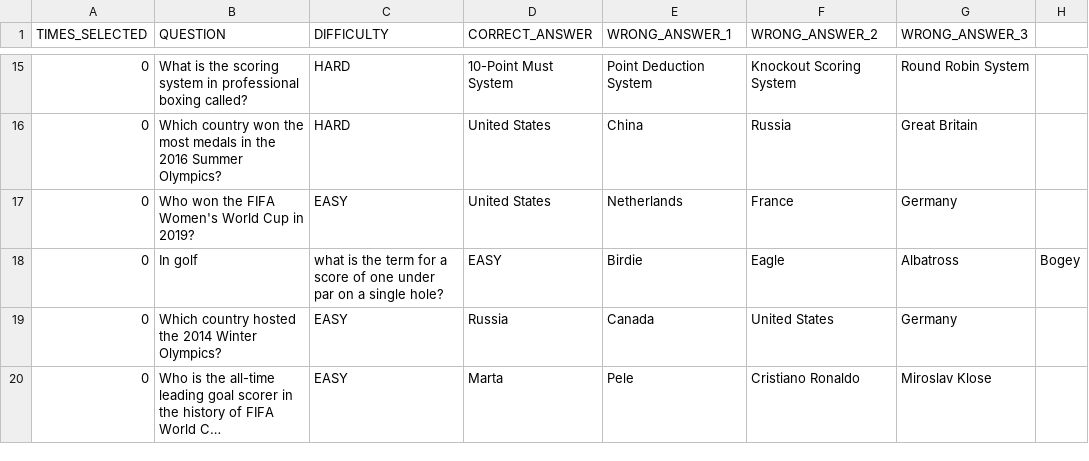
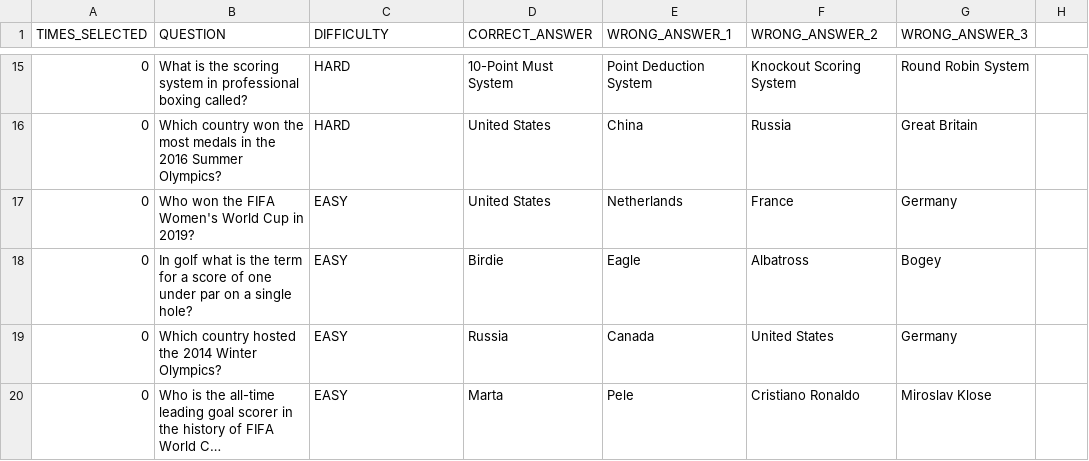
Before and after one commit to mfruehstueck/3rd_W2023-swe_project, a CSV file: src/main/resources/at/onlyquiz/questionnaires/sport.csv, drawn as a sheet; only a part is shown, gaps mark what is left out; long unchanged cells end in …; removed rows and columns are numbered as before the commit, all else as after; the diff names each change by its address in the sheet, - before the commit and + after, or states it on an @@ line.

```diff
--- a/src/main/resources/at/onlyquiz/questionnaires/sport.csv
+++ b/src/main/resources/at/onlyquiz/questionnaires/sport.csv
-row 18: 0 | In golf | what is the term for a score of one under par on a single hole? | EASY | Birdie | Eagle | Albatross | Bogey
+row 18: 0 | In golf what is the term for a score of one under par on a single hole? | EASY | Birdie | Eagle | Albatross | Bogey
```
Also changed, not shown: src/main/resources/at/onlyquiz/questionnaires/celebreties.csv, src/main/resources/at/onlyquiz/questionnaires/music.csv, 2 other files.
